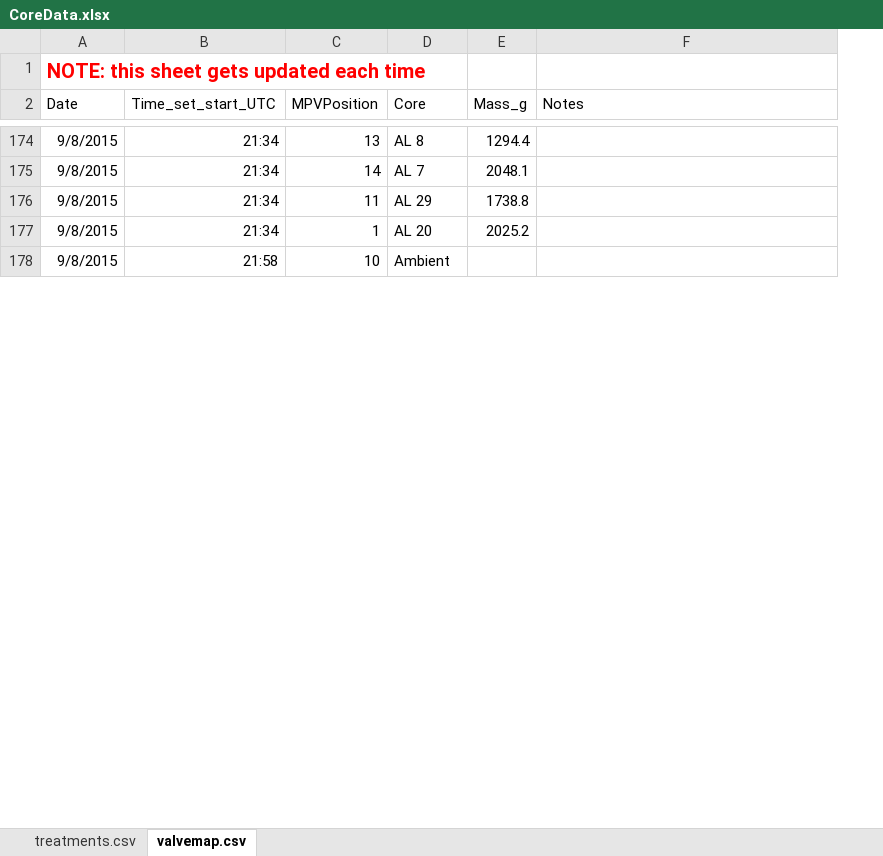
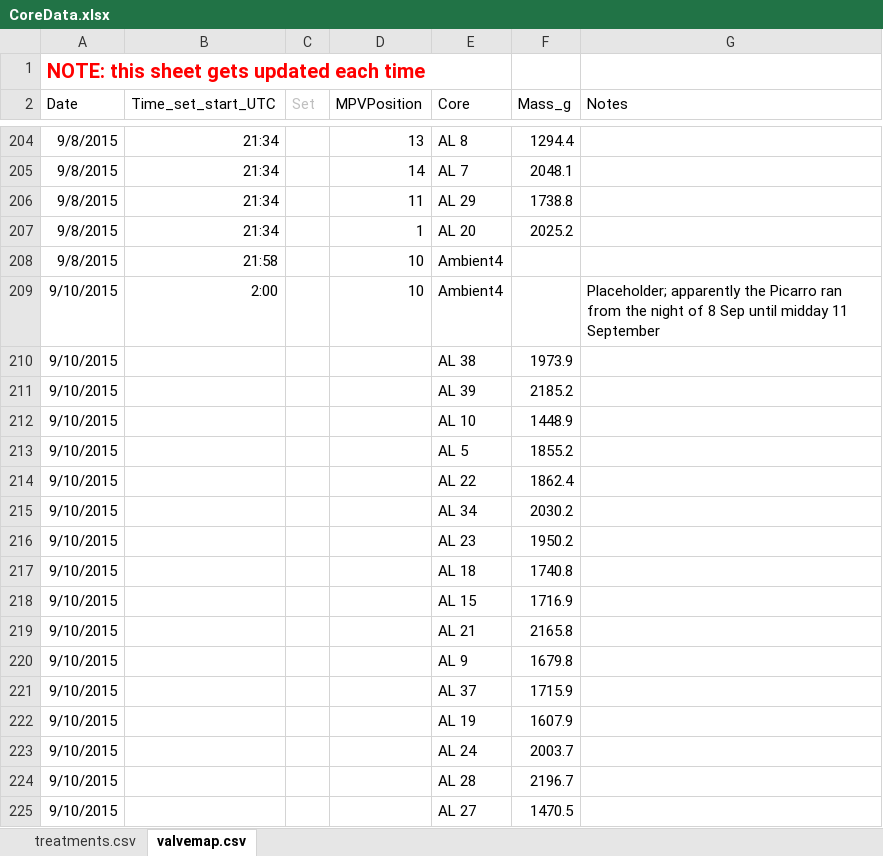
Before and after one commit to bpbond/cpcrw_incubation, an Excel workbook: data/CoreData.xlsx, sheet valvemap.csv, drawn as a sheet; only a part is shown, gaps mark what is left out; values as stored, in another font and other column widths than the file's, no borders; addresses are those after the commit; the diff covers the shown part only; the diff names each change by its address in the sheet, - before the commit and + after, or states it on an @@ line.

```diff
--- a/data/CoreData.xlsx (sheet valvemap.csv)
+++ b/data/CoreData.xlsx (sheet valvemap.csv)
+column C (Set), empty
-E208 (Core): Ambient
+E208 (Core): Ambient4
+row 209: 9/10/2015 | 2:00 |  | 10 | Ambient4 |  | Placeholder; apparently the Picarro ran from the night of 8 Sep until midday 11 September
+row 210: 9/10/2015 |  |  |  | AL 38 | 1973.9
+row 211: 9/10/2015 |  |  |  | AL 39 | 2185.2
+row 212: 9/10/2015 |  |  |  | AL 10 | 1448.9
+row 213: 9/10/2015 |  |  |  | AL 5 | 1855.2
+row 214: 9/10/2015 |  |  |  | AL 22 | 1862.4
+row 215: 9/10/2015 |  |  |  | AL 34 | 2030.2
+row 216: 9/10/2015 |  |  |  | AL 23 | 1950.2
+row 217: 9/10/2015 |  |  |  | AL 18 | 1740.8
+row 218: 9/10/2015 |  |  |  | AL 15 | 1716.9
+row 219: 9/10/2015 |  |  |  | AL 21 | 2165.8
+row 220: 9/10/2015 |  |  |  | AL 9 | 1679.8
+row 221: 9/10/2015 |  |  |  | AL 37 | 1715.9
+row 222: 9/10/2015 |  |  |  | AL 19 | 1607.9
+row 223: 9/10/2015 |  |  |  | AL 24 | 2003.7
+row 224: 9/10/2015 |  |  |  | AL 28 | 2196.7
+row 225: 9/10/2015 |  |  |  | AL 27 | 1470.5
```
Also changed, not shown: 81 added rows, 121 removed rows, 7 moved rows and 538 edited cells elsewhere in this sheet, sheet treatments.csv, 1 other file.
